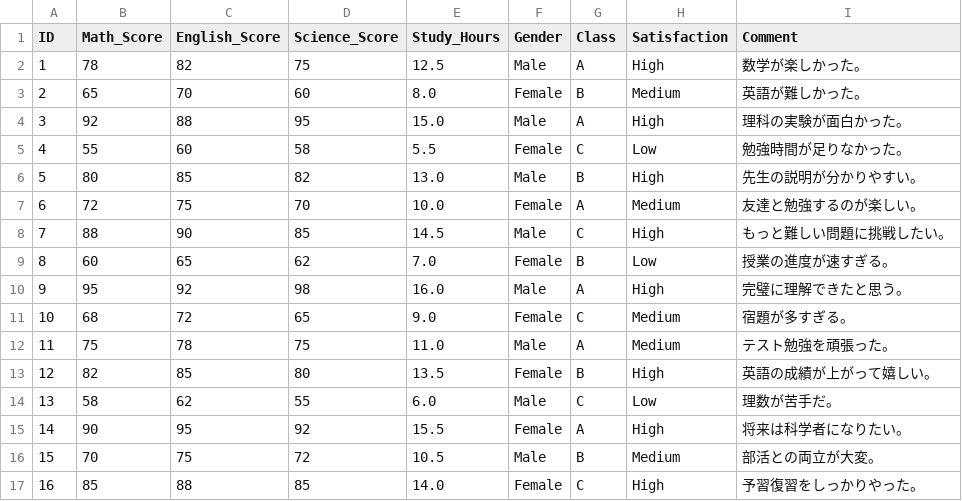
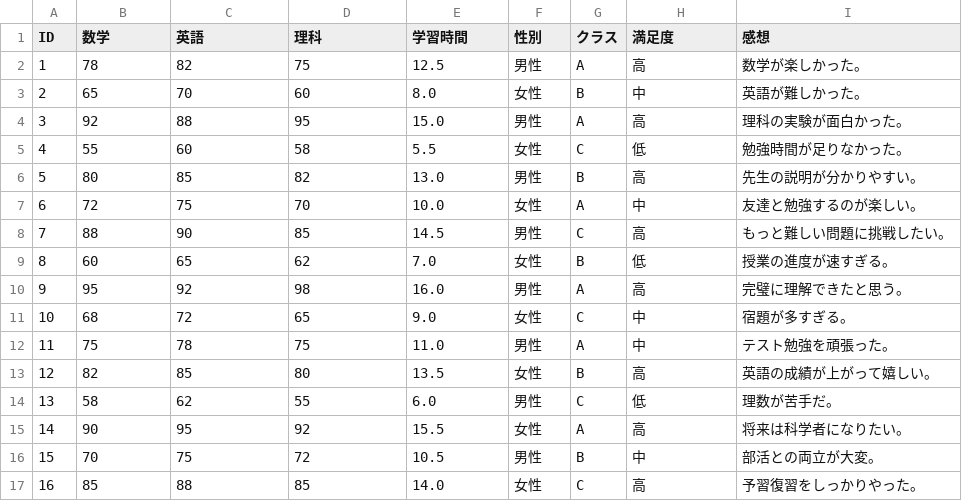
Before and after one commit to itou-daiki/easy_stat_edu, a CSV file: datasets/demo_all_analysis.csv, drawn as a sheet; only a part is shown; the diff covers the shown part only.

Commit message:
chore: demo_all_analysis.csv データセットを更新

```diff
--- a/datasets/demo_all_analysis.csv
+++ b/datasets/demo_all_analysis.csv
@@ -1,17 +1,17 @@
-ID,Math_Score,English_Score,Science_Score,Study_Hours,Gender,Class,Satisfaction,Comment
-1,78,82,75,12.5,Male,A,High,数学が楽しかった。
-2,65,70,60,8.0,Female,B,Medium,英語が難しかった。
-3,92,88,95,15.0,Male,A,High,理科の実験が面白かった。
-4,55,60,58,5.5,Female,C,Low,勉強時間が足りなかった。
-5,80,85,82,13.0,Male,B,High,先生の説明が分かりやすい。
-6,72,75,70,10.0,Female,A,Medium,友達と勉強するのが楽しい。
-7,88,90,85,14.5,Male,C,High,もっと難しい問題に挑戦したい。
-8,60,65,62,7.0,Female,B,Low,授業の進度が速すぎる。
-9,95,92,98,16.0,Male,A,High,完璧に理解できたと思う。
-10,68,72,65,9.0,Female,C,Medium,宿題が多すぎる。
-11,75,78,75,11.0,Male,A,Medium,テスト勉強を頑張った。
-12,82,85,80,13.5,Female,B,High,英語の成績が上がって嬉しい。
-13,58,62,55,6.0,Male,C,Low,理数が苦手だ。
-14,90,95,92,15.5,Female,A,High,将来は科学者になりたい。
-15,70,75,72,10.5,Male,B,Medium,部活との両立が大変。
-16,85,88,85,14.0,Female,C,High,予習復習をしっかりやった。
+ID,数学,英語,理科,学習時間,性別,クラス,満足度,感想
+1,78,82,75,12.5,男性,A,高,数学が楽しかった。
+2,65,70,60,8.0,女性,B,中,英語が難しかった。
+3,92,88,95,15.0,男性,A,高,理科の実験が面白かった。
+4,55,60,58,5.5,女性,C,低,勉強時間が足りなかった。
+5,80,85,82,13.0,男性,B,高,先生の説明が分かりやすい。
+6,72,75,70,10.0,女性,A,中,友達と勉強するのが楽しい。
+7,88,90,85,14.5,男性,C,高,もっと難しい問題に挑戦したい。
+8,60,65,62,7.0,女性,B,低,授業の進度が速すぎる。
+9,95,92,98,16.0,男性,A,高,完璧に理解できたと思う。
+10,68,72,65,9.0,女性,C,中,宿題が多すぎる。
+11,75,78,75,11.0,男性,A,中,テスト勉強を頑張った。
+12,82,85,80,13.5,女性,B,高,英語の成績が上がって嬉しい。
+13,58,62,55,6.0,男性,C,低,理数が苦手だ。
+14,90,95,92,15.5,女性,A,高,将来は科学者になりたい。
+15,70,75,72,10.5,男性,B,中,部活との両立が大変。
+16,85,88,85,14.0,女性,C,高,予習復習をしっかりやった。
```
Also changed, not shown: 28 edited cells elsewhere in this file.
